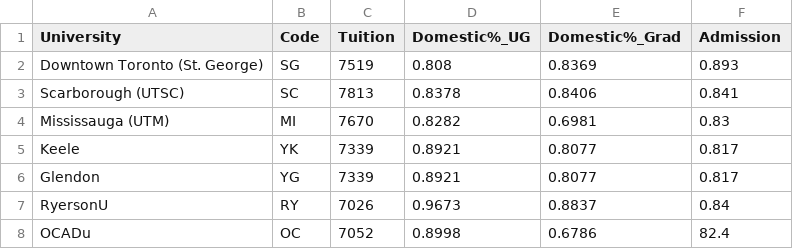
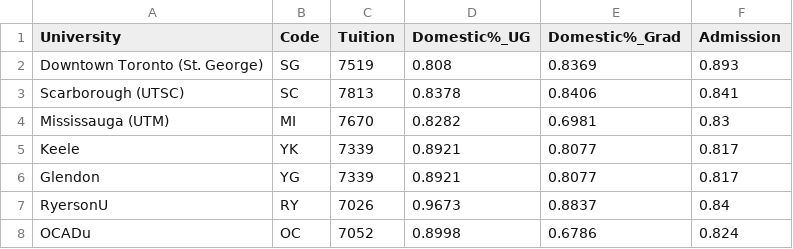
Before and after one commit to gonzaloMS-2000/PORPOS-TMG, a CSV file: Data/Uni_Info.csv, drawn as a sheet.

Commit message:
edits of datafile

```diff
--- a/Data/Uni_Info.csv
+++ b/Data/Uni_Info.csv
@@ -7,2 +7,2 @@ Glendon,YG,7339,0.8921,0.8077,0.817
 RyersonU,RY,7026,0.9673,0.8837,0.84
-OCADu,OC,7052,0.8998,0.6786,82.4
+OCADu,OC,7052,0.8998,0.6786,0.824
```
